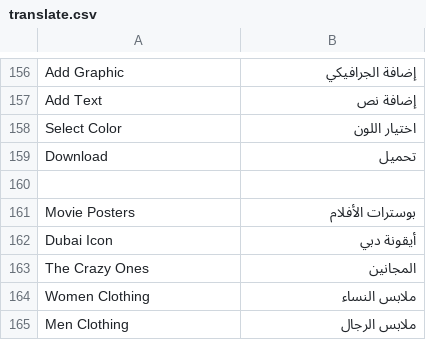
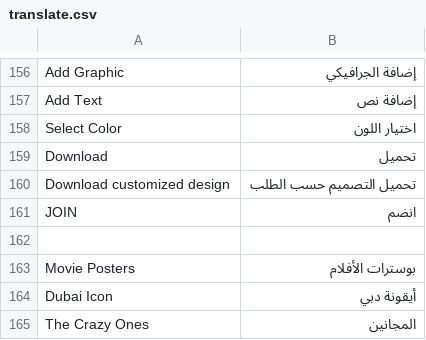
Before and after one commit to chkashif167/creo, a CSV file: app/design/frontend/base/default/locale/ar_SA/translate.csv, drawn as a sheet; only a part is shown, gaps mark what is left out; the shorter side is filled out with more unchanged rows; the diff names each change by its address in the sheet, - before the commit and + after, or states it on an @@ line.

Commit message:
creo ar design your own css fixes

```diff
--- a/app/design/frontend/base/default/locale/ar_SA/translate.csv
+++ b/app/design/frontend/base/default/locale/ar_SA/translate.csv
+row 160: Download customized design | تحميل التصميم حسب الطلب
+row 161: JOIN | انضم
```
Also changed, not shown: 1 other file.
